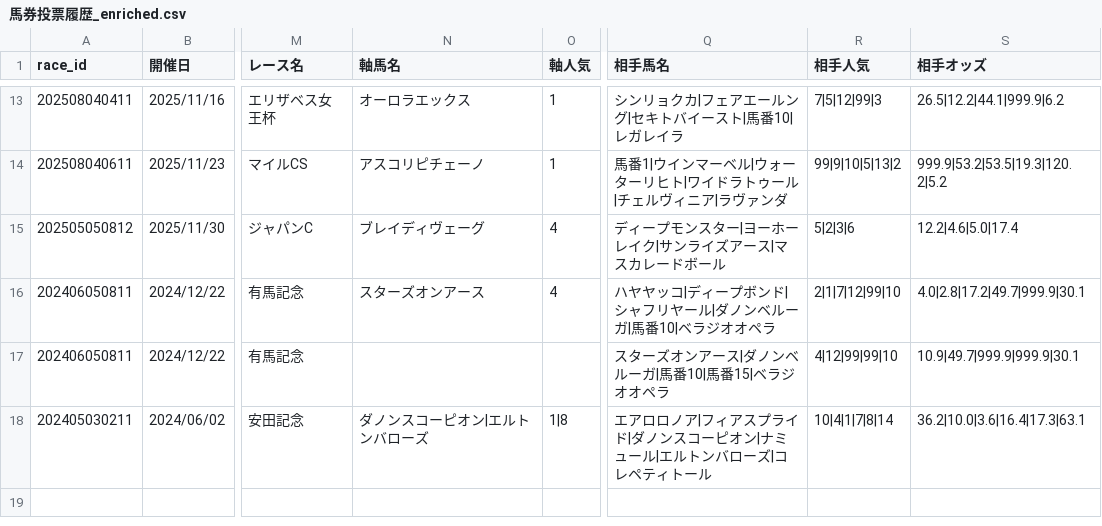
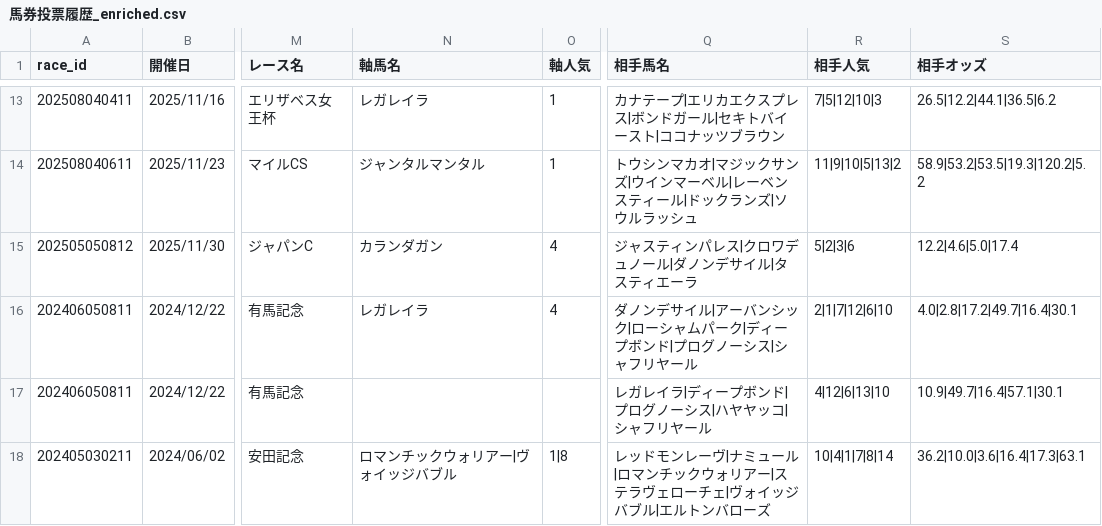
Before and after one commit to iliveincentralpark/keiba-ai-v15, a CSV file: analysis/馬券投票履歴_enriched.csv, drawn as a sheet; only a part is shown, gaps mark what is left out; the diff covers the shown part only; the diff names each change by its address in the sheet, - before the commit and + after, or states it on an @@ line.

```diff
--- a/analysis/馬券投票履歴_enriched.csv
+++ b/analysis/馬券投票履歴_enriched.csv
-N13 (軸馬名): オーロラエックス
+N13 (軸馬名): レガレイラ
-Q13 (相手馬名): シンリョクカ|フェアエールング|セキトバイースト|馬番10|レガレイラ
+Q13 (相手馬名): カナテープ|エリカエクスプレス|ボンドガール|セキトバイースト|ココナッツブラウン
-R13 (相手人気): 7|5|12|99|3
+R13 (相手人気): 7|5|12|10|3
-S13 (相手オッズ): 26.5|12.2|44.1|999.9|6.2
+S13 (相手オッズ): 26.5|12.2|44.1|36.5|6.2
-N14 (軸馬名): アスコリピチェーノ
+N14 (軸馬名): ジャンタルマンタル
-Q14 (相手馬名): 馬番1|ウインマーベル|ウォーターリヒト|ワイドラトゥール|チェルヴィニア|ラヴァンダ
+Q14 (相手馬名): トウシンマカオ|マジックサンズ|ウインマーベル|レーベンスティール|ドックランズ|ソウルラッシュ
-R14 (相手人気): 99|9|10|5|13|2
+R14 (相手人気): 11|9|10|5|13|2
-S14 (相手オッズ): 999.9|53.2|53.5|19.3|120.2|5.2
+S14 (相手オッズ): 58.9|53.2|53.5|19.3|120.2|5.2
-N15 (軸馬名): ブレイディヴェーグ
+N15 (軸馬名): カランダガン
-Q15 (相手馬名): ディープモンスター|ヨーホーレイク|サンライズアース|マスカレードボール
+Q15 (相手馬名): ジャスティンパレス|クロワデュノール|ダノンデサイル|タスティエーラ
-N16 (軸馬名): スターズオンアース
+N16 (軸馬名): レガレイラ
-Q16 (相手馬名): ハヤヤッコ|ディープボンド|シャフリヤール|ダノンベルーガ|馬番10|ベラジオオペラ
+Q16 (相手馬名): ダノンデサイル|アーバンシック|ローシャムパーク|ディープボンド|プログノーシス|シャフリヤール
-R16 (相手人気): 2|1|7|12|99|10
+R16 (相手人気): 2|1|7|12|6|10
-S16 (相手オッズ): 4.0|2.8|17.2|49.7|999.9|30.1
+S16 (相手オッズ): 4.0|2.8|17.2|49.7|16.4|30.1
-Q17 (相手馬名): スターズオンアース|ダノンベルーガ|馬番10|馬番15|ベラジオオペラ
+Q17 (相手馬名): レガレイラ|ディープボンド|プログノーシス|ハヤヤッコ|シャフリヤール
-R17 (相手人気): 4|12|99|99|10
+R17 (相手人気): 4|12|6|13|10
-S17 (相手オッズ): 10.9|49.7|999.9|999.9|30.1
+S17 (相手オッズ): 10.9|49.7|16.4|57.1|30.1
-N18 (軸馬名): ダノンスコーピオン|エルトンバローズ
+N18 (軸馬名): ロマンチックウォリアー|ヴォイッジバブル
-Q18 (相手馬名): エアロロノア|フィアスプライド|ダノンスコーピオン|ナミュール|エルトンバローズ|コレペティトール
+Q18 (相手馬名): レッドモンレーヴ|ナミュール|ロマンチックウォリアー|ステラヴェローチェ|ヴォイッジバブル|エルトンバローズ
```
Also changed, not shown: 39 edited cells elsewhere in this file, 11 other files.
